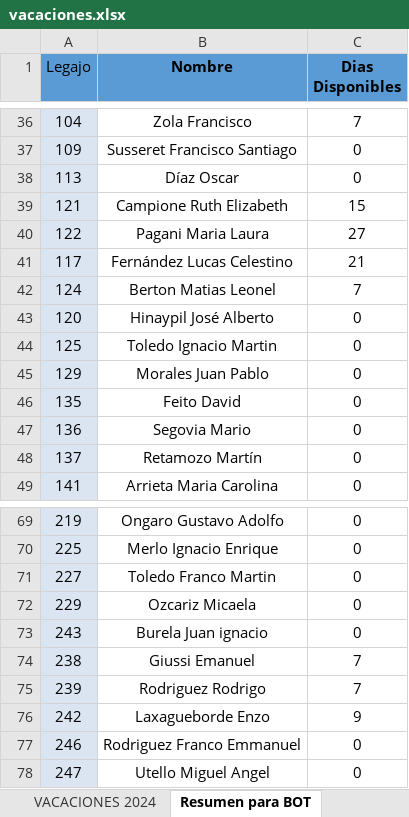
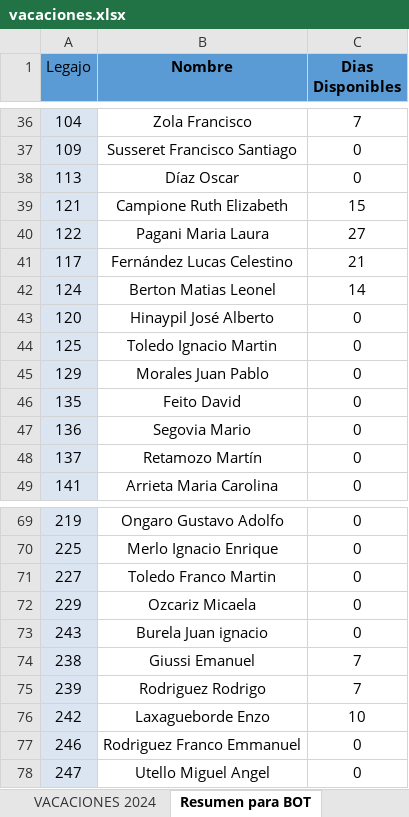
Before and after one commit to Nutralmix/Whatsapp-Bot, an Excel workbook: vacaciones.xlsx, sheet Resumen para BOT, drawn as a sheet; only a part is shown, gaps mark what is left out; values as stored, in another font and other column widths than the file's, no borders; the diff names each change by its address in the sheet, - before the commit and + after, or states it on an @@ line.

```diff
--- a/vacaciones.xlsx (sheet Resumen para BOT)
+++ b/vacaciones.xlsx (sheet Resumen para BOT)
-C42 (Dias Disponibles): 7
+C42 (Dias Disponibles): 14
-C76 (Dias Disponibles): 9
+C76 (Dias Disponibles): 10
```
Also changed, not shown: sheet VACACIONES 2024, sheet VACACIONES 2023, 7 other files.
